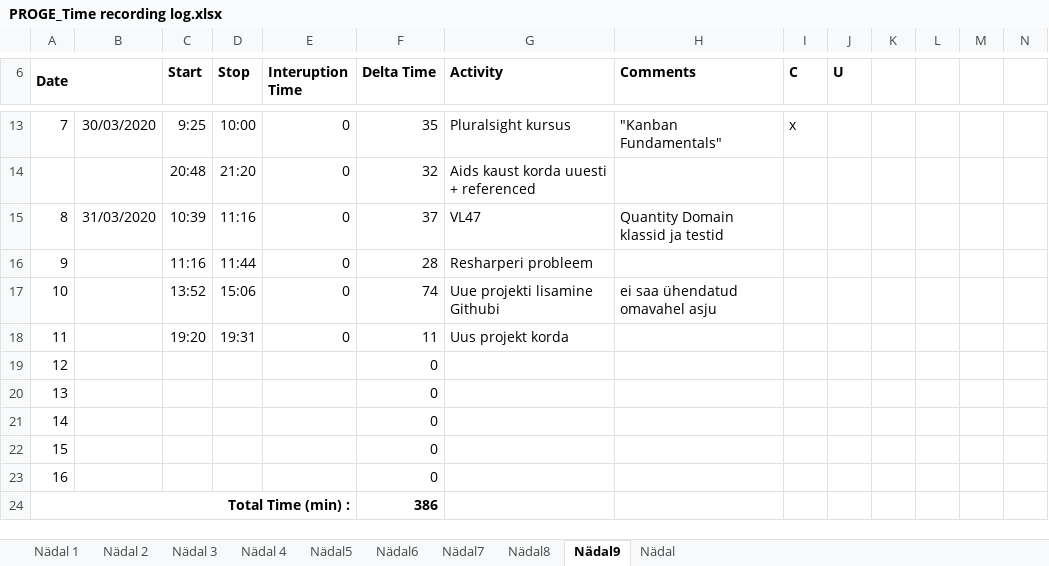
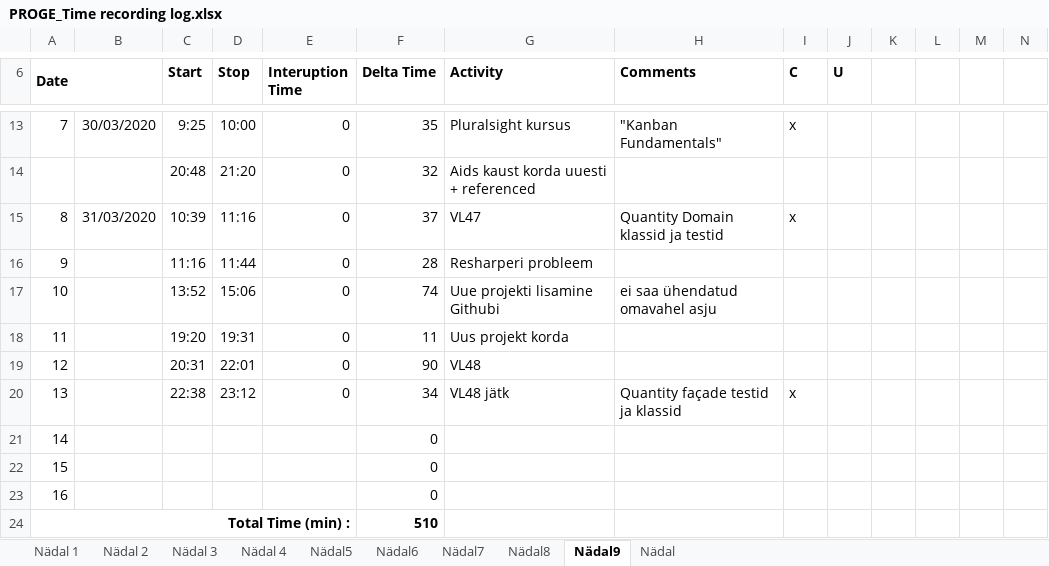
Before and after one commit to AnnabelMa/VL, an Excel workbook: AJALOGI/PROGE_Time recording log.xlsx, sheet Nädal9, drawn as a sheet; only a part is shown, gaps mark what is left out; values as stored, in another font and other column widths than the file's, no borders; the diff names each change by its address in the sheet, - before the commit and + after, or states it on an @@ line.

Commit message:
VL48 - Quantity Facade testid ja klassid

```diff
--- a/AJALOGI/PROGE_Time recording log.xlsx (sheet Nädal9)
+++ b/AJALOGI/PROGE_Time recording log.xlsx (sheet Nädal9)
-I15 (C): (empty)
+I15 (C): x
-C19 (Start): (empty)
+C19 (Start): 20:31
-D19 (Stop): (empty)
+D19 (Stop): 22:01
-E19:E20 (Interuption Time): (empty)
+E19:E20 (Interuption Time): 0
-F19 (Delta Time): 0
+F19 (Delta Time): 90
-G19 (Activity): (empty)
+G19 (Activity): VL48
-C20 (Start): (empty)
+C20 (Start): 22:38
-D20 (Stop): (empty)
+D20 (Stop): 23:12
-F20 (Delta Time): 0
+F20 (Delta Time): 34
-G20 (Activity): (empty)
+G20 (Activity): VL48 jätk
-H20 (Comments): (empty)
+H20 (Comments): Quantity façade testid ja klassid
-I20 (C): (empty)
+I20 (C): x
-F24 (Delta Time): 386
+F24 (Delta Time): 510
```
Also changed, not shown: 18 other files.
